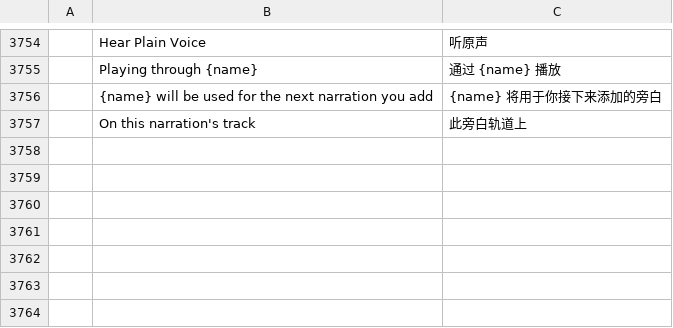
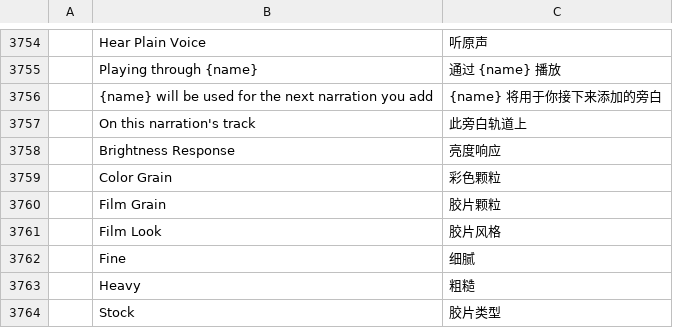
Before and after one commit to AdeThorMiwa/edith, a TSV file: crates/ui-egui/src/i18n/zh-cn.tsv, drawn as a sheet; only a part is shown, gaps mark what is left out.

```diff
--- a/crates/ui-egui/src/i18n/zh-cn.tsv
+++ b/crates/ui-egui/src/i18n/zh-cn.tsv
@@ -3757 +3757,8 @@
 	On this narration's track	此旁白轨道上
+	Brightness Response	亮度响应
+	Color Grain	彩色颗粒
+	Film Grain	胶片颗粒
+	Film Look	胶片风格
+	Fine	细腻
+	Heavy	粗糙
+	Stock	胶片类型
```
Also changed, not shown: crates/ui-egui/src/i18n/es.tsv, crates/ui-egui/src/i18n/ja.tsv, 11 other files.
